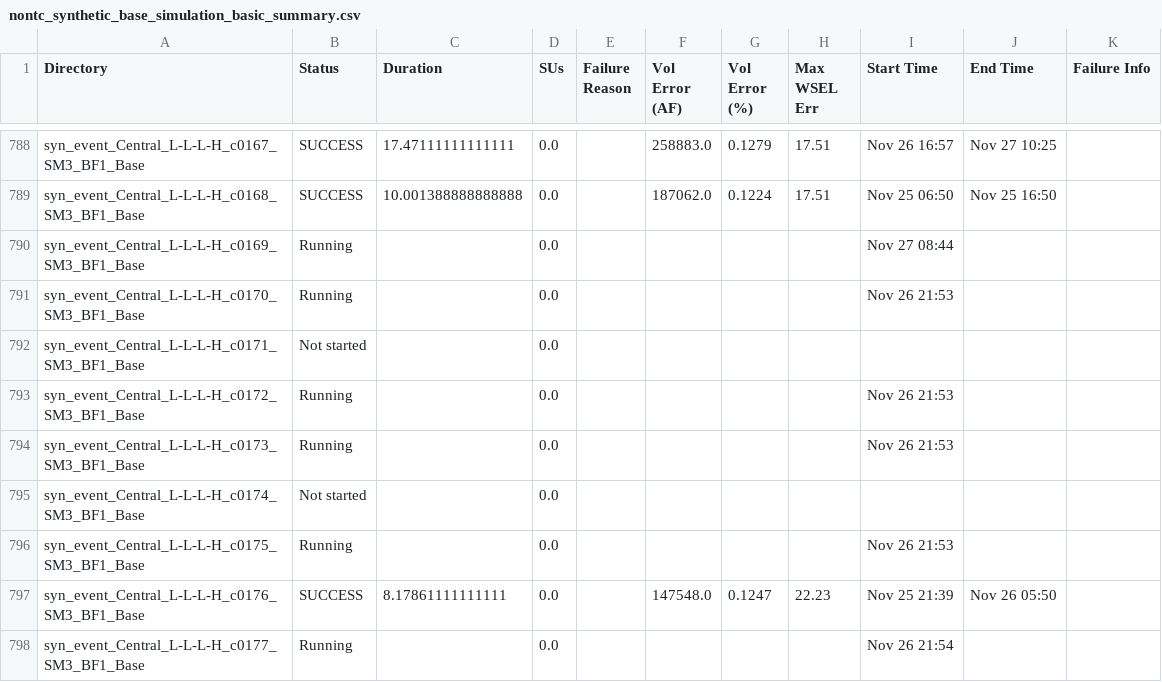
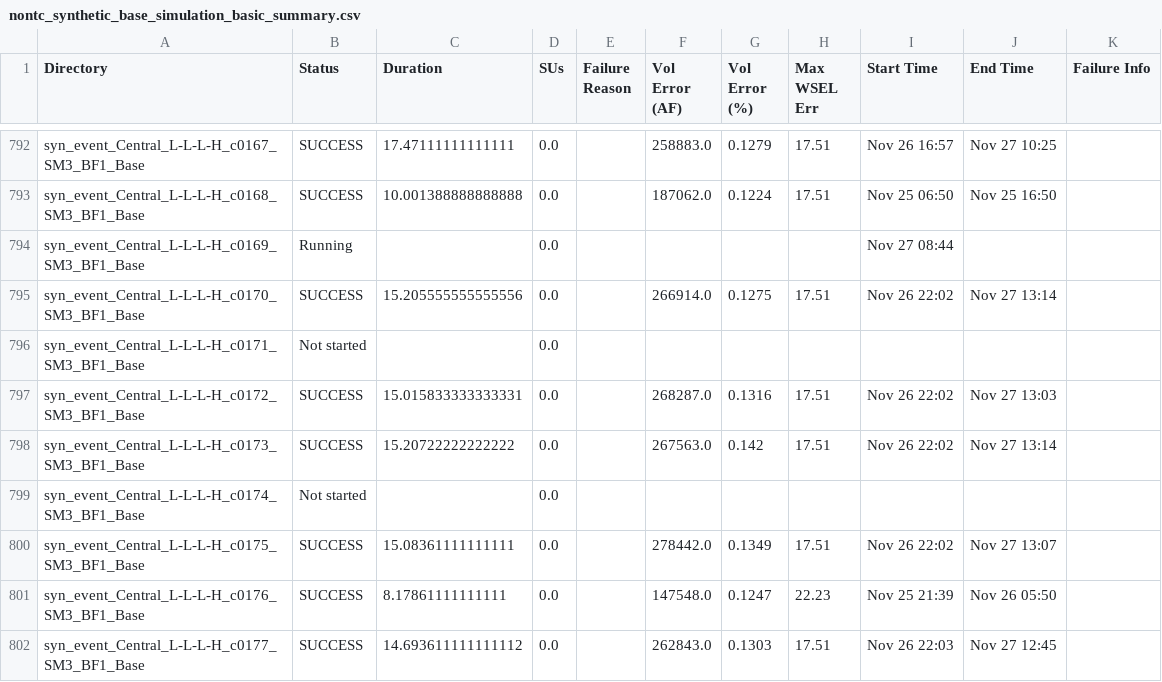
Before and after one commit to akhalid-twi/LWI-production, a CSV file: assets/aws/nontc_synthetic_base_simulation_basic_summary.csv, drawn as a sheet; only a part is shown, gaps mark what is left out; addresses are those after the commit; the diff covers the shown part only; the diff names each change by its address in the sheet, - before the commit and + after, or states it on an @@ line.

```diff
--- a/assets/aws/nontc_synthetic_base_simulation_basic_summary.csv
+++ b/assets/aws/nontc_synthetic_base_simulation_basic_summary.csv
-B795 (Status): Running
+B795 (Status): SUCCESS
-C795 (Duration): (empty)
+C795 (Duration): 15.205555555555556
-F795 (Vol Error (AF)): (empty)
+F795 (Vol Error (AF)): 266914.0
-G795 (Vol Error (%)): (empty)
+G795 (Vol Error (%)): 0.1275
-H795 (Max WSEL Err): (empty)
+H795 (Max WSEL Err): 17.51
-I795 (Start Time): Nov 26 21:53
+I795 (Start Time): Nov 26 22:02
-J795 (End Time): (empty)
+J795 (End Time): Nov 27 13:14
-B797:B798 (Status): Running
+B797:B798 (Status): SUCCESS
-C797 (Duration): (empty)
+C797 (Duration): 15.015833333333331
-F797 (Vol Error (AF)): (empty)
+F797 (Vol Error (AF)): 268287.0
-G797 (Vol Error (%)): (empty)
+G797 (Vol Error (%)): 0.1316
-H797:H798 (Max WSEL Err): (empty)
+H797:H798 (Max WSEL Err): 17.51
-I797:I798 (Start Time): Nov 26 21:53
+I797:I798 (Start Time): Nov 26 22:02
-J797 (End Time): (empty)
+J797 (End Time): Nov 27 13:03
-C798 (Duration): (empty)
+C798 (Duration): 15.20722222222222
-F798 (Vol Error (AF)): (empty)
+F798 (Vol Error (AF)): 267563.0
-G798 (Vol Error (%)): (empty)
+G798 (Vol Error (%)): 0.142
-J798 (End Time): (empty)
+J798 (End Time): Nov 27 13:14
-B800 (Status): Running
+B800 (Status): SUCCESS
-C800 (Duration): (empty)
+C800 (Duration): 15.08361111111111
-F800 (Vol Error (AF)): (empty)
+F800 (Vol Error (AF)): 278442.0
-G800 (Vol Error (%)): (empty)
+G800 (Vol Error (%)): 0.1349
-H800 (Max WSEL Err): (empty)
+H800 (Max WSEL Err): 17.51
-I800 (Start Time): Nov 26 21:53
+I800 (Start Time): Nov 26 22:02
-J800 (End Time): (empty)
+J800 (End Time): Nov 27 13:07
-B802 (Status): Running
+B802 (Status): SUCCESS
-C802 (Duration): (empty)
+C802 (Duration): 14.693611111111112
-F802 (Vol Error (AF)): (empty)
+F802 (Vol Error (AF)): 262843.0
-G802 (Vol Error (%)): (empty)
+G802 (Vol Error (%)): 0.1303
-H802 (Max WSEL Err): (empty)
+H802 (Max WSEL Err): 17.51
-I802 (Start Time): Nov 26 21:54
+I802 (Start Time): Nov 26 22:03
-J802 (End Time): (empty)
+J802 (End Time): Nov 27 12:45
```
Also changed, not shown: 4 added rows and 91 edited cells elsewhere in this file, assets/aws/nontc_synthetic_base_simulation_progress.csv, 1 other file.
